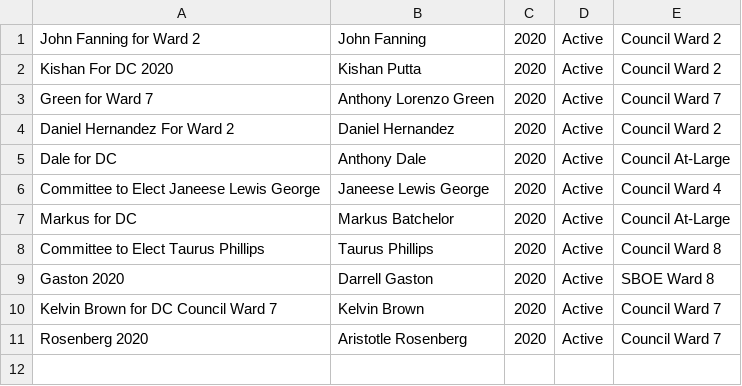
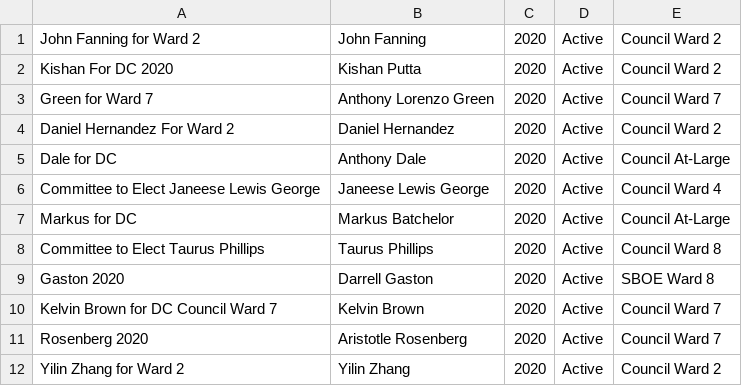
Before and after one commit to kcivey/dc-ocf, a CSV file: csv/committees.extra.csv, drawn as a sheet; the diff names each change by its address in the sheet, - before the commit and + after, or states it on an @@ line.

Commit message:
minor changes when adding Zhang

```diff
--- a/csv/committees.extra.csv
+++ b/csv/committees.extra.csv
+row 12: Yilin Zhang for Ward 2 | Yilin Zhang | 2020 | Active | Council Ward 2
```
Also changed, not shown: 2 other files.
